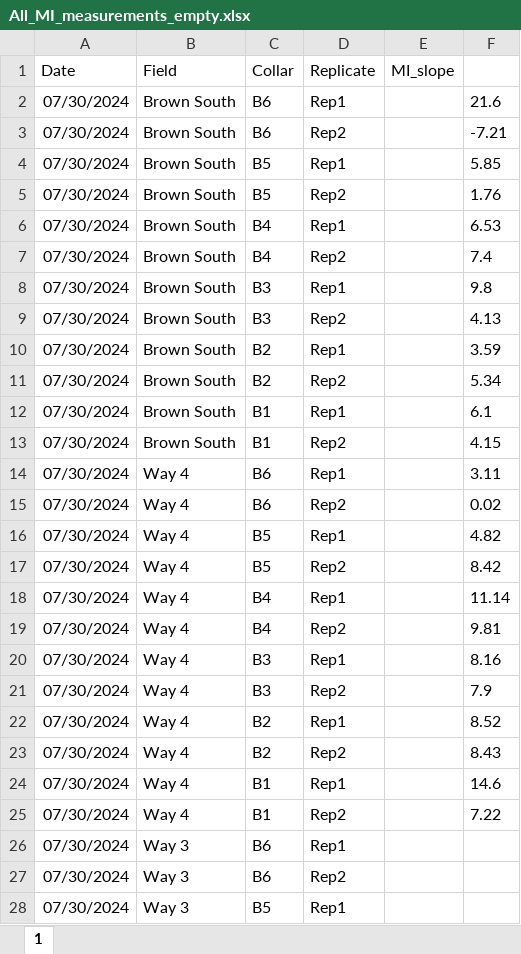
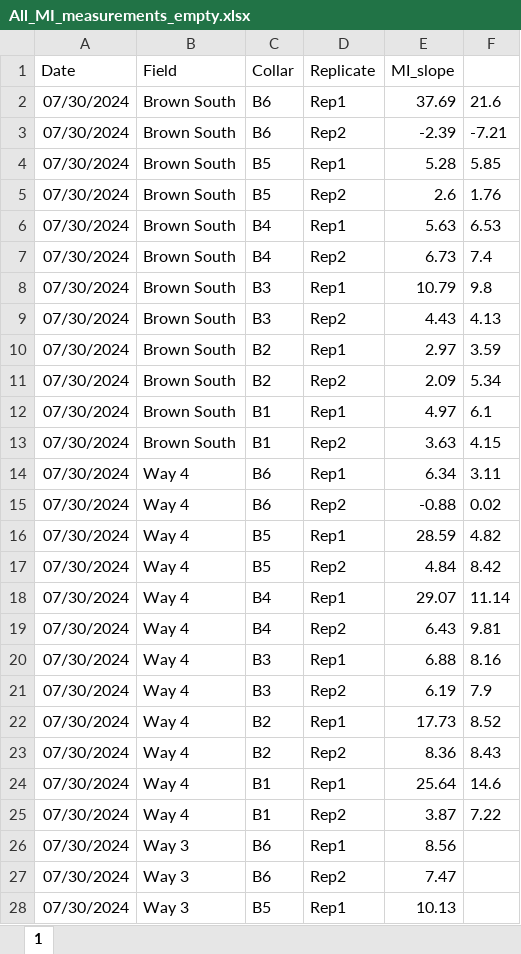
Before and after one commit to XiaoZhangZhangRice/Methane_Insight, an Excel workbook: Arkansas_Data/Data/All_MI_measurements_empty.xlsx, sheet 1, drawn as a sheet; only a part is shown; values as stored, in another font and other column widths than the file's, no borders; the diff covers the shown part only; the diff names each change by its address in the sheet, - before the commit and + after, or states it on an @@ line.

Commit message:
Added Reti's numbers. LOL

```diff
--- a/Arkansas_Data/Data/All_MI_measurements_empty.xlsx (sheet 1)
+++ b/Arkansas_Data/Data/All_MI_measurements_empty.xlsx (sheet 1)
-E2 (MI_slope): (empty)
+E2 (MI_slope): 37.69
-E3 (MI_slope): (empty)
+E3 (MI_slope): -2.39
-E4 (MI_slope): (empty)
+E4 (MI_slope): 5.28
-E5 (MI_slope): (empty)
+E5 (MI_slope): 2.6
-E6 (MI_slope): (empty)
+E6 (MI_slope): 5.63
-E7 (MI_slope): (empty)
+E7 (MI_slope): 6.73
-E8 (MI_slope): (empty)
+E8 (MI_slope): 10.79
-E9 (MI_slope): (empty)
+E9 (MI_slope): 4.43
-E10 (MI_slope): (empty)
+E10 (MI_slope): 2.97
-E11 (MI_slope): (empty)
+E11 (MI_slope): 2.09
-E12 (MI_slope): (empty)
+E12 (MI_slope): 4.97
-E13 (MI_slope): (empty)
+E13 (MI_slope): 3.63
-E14 (MI_slope): (empty)
+E14 (MI_slope): 6.34
-E15 (MI_slope): (empty)
+E15 (MI_slope): -0.88
-E16 (MI_slope): (empty)
+E16 (MI_slope): 28.59
-E17 (MI_slope): (empty)
+E17 (MI_slope): 4.84
-E18 (MI_slope): (empty)
+E18 (MI_slope): 29.07
-E19 (MI_slope): (empty)
+E19 (MI_slope): 6.43
-E20 (MI_slope): (empty)
+E20 (MI_slope): 6.88
-E21 (MI_slope): (empty)
+E21 (MI_slope): 6.19
-E22 (MI_slope): (empty)
+E22 (MI_slope): 17.73
-E23 (MI_slope): (empty)
+E23 (MI_slope): 8.36
-E24 (MI_slope): (empty)
+E24 (MI_slope): 25.64
-E25 (MI_slope): (empty)
+E25 (MI_slope): 3.87
-E26 (MI_slope): (empty)
+E26 (MI_slope): 8.56
-E27 (MI_slope): (empty)
+E27 (MI_slope): 7.47
-E28 (MI_slope): (empty)
+E28 (MI_slope): 10.13
```
Also changed, not shown: 260 edited cells and cell formats elsewhere in this sheet.
